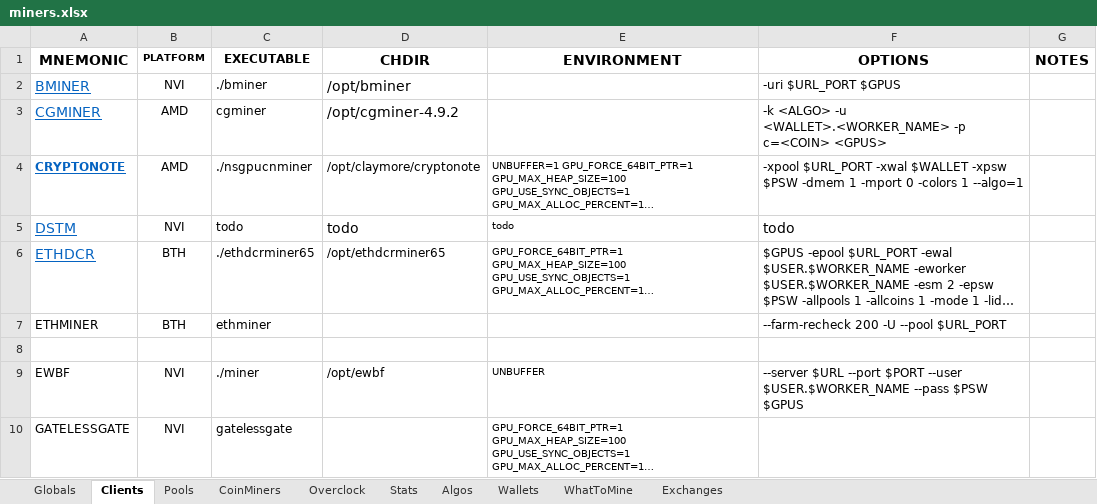
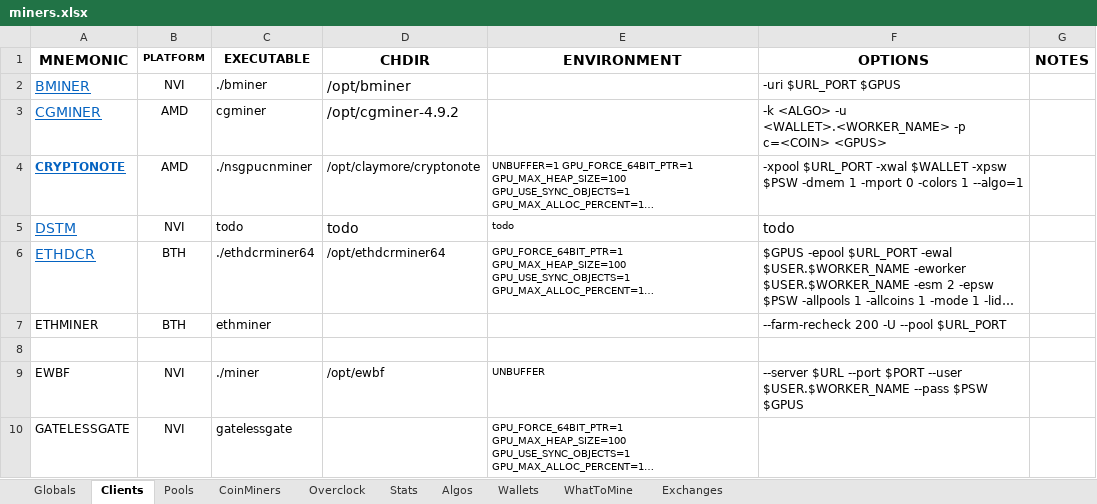
Before and after one commit to GlennWood/mining, an Excel workbook: miners.xlsx, sheet Clients, drawn as a sheet; only a part is shown; long unchanged cells end in …; values as stored, in another font and other column widths than the file's, no borders; the diff names each change by its address in the sheet, - before the commit and + after, or states it on an @@ line.

```diff
--- a/miners.xlsx (sheet Clients)
+++ b/miners.xlsx (sheet Clients)
-C6 (EXECUTABLE): ./ethdcrminer65
+C6 (EXECUTABLE): ./ethdcrminer64
-D6 (CHDIR): /opt/ethdcrminer65
+D6 (CHDIR): /opt/ethdcrminer64
```
Also changed, not shown: 3 other files.
